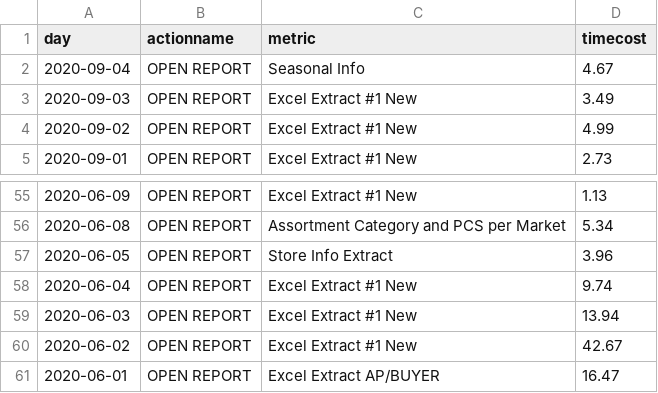
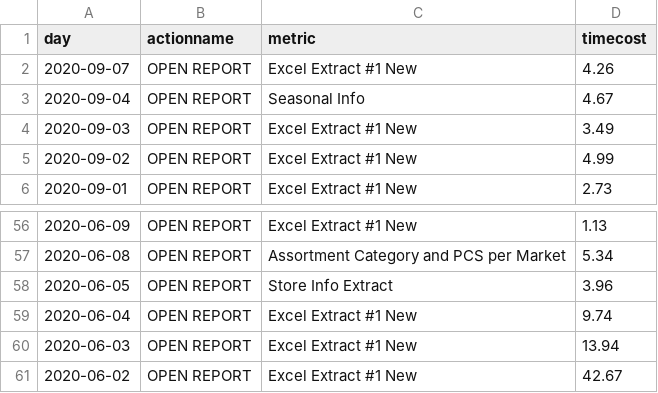
Before and after one commit to jasonzhuangdavinci/stadiumLogAnalysis, a CSV file: loadcsv/reportcost.csv, drawn as a sheet; only a part is shown, gaps mark what is left out.

```diff
--- a/loadcsv/reportcost.csv
+++ b/loadcsv/reportcost.csv
@@ -1,2 +1,3 @@
 day,actionname,metric,timecost
+2020-09-07,OPEN REPORT,Excel Extract #1 New,4.26
 2020-09-04,OPEN REPORT,Seasonal Info,4.67
@@ -60,2 +61 @@ day,actionname,metric,timecost
 2020-06-02,OPEN REPORT,Excel Extract #1 New,42.67
-2020-06-01,OPEN REPORT,Excel Extract AP/BUYER,16.47
```
Also changed, not shown: loadcsv/reportcount.csv, loadcsv/usercount.csv.
